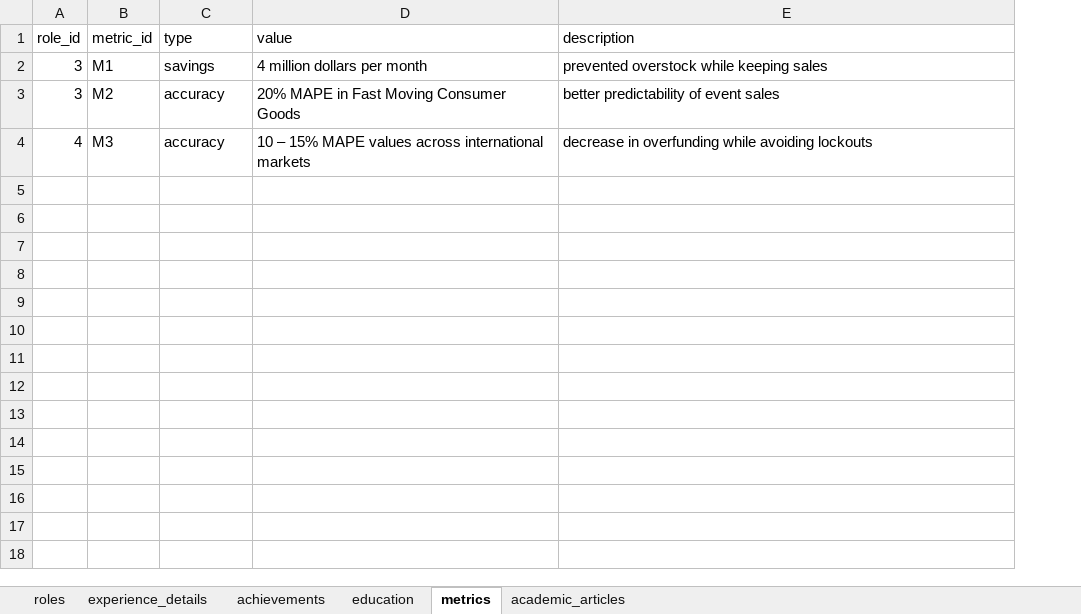
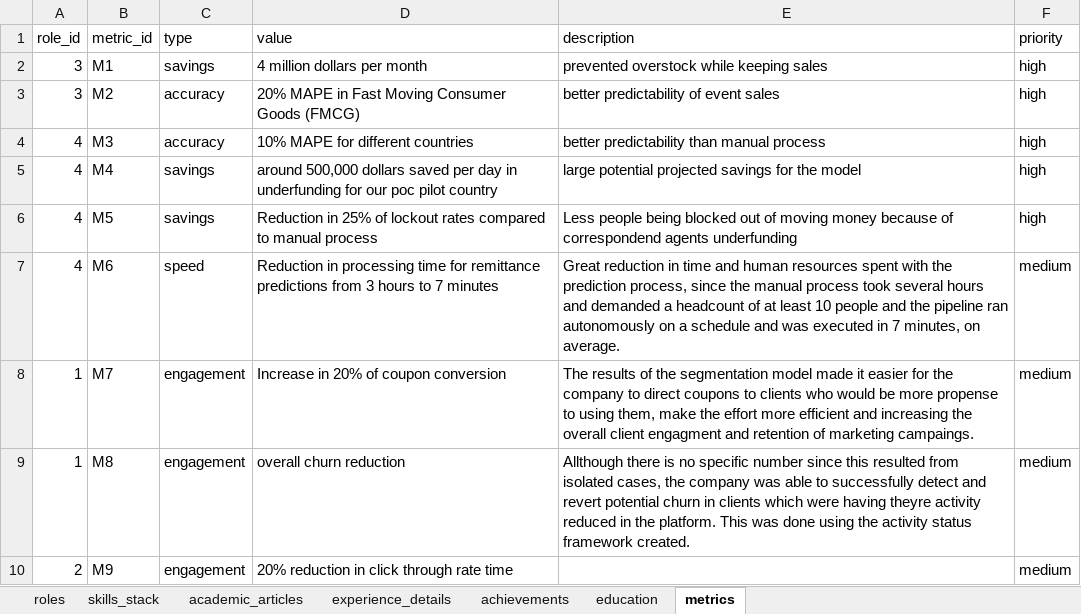
Before and after one commit to moraessaur/cv_english, an Excel workbook: data/cv_main.xlsx, sheet metrics, drawn as a sheet; values as stored, in another font and other column widths than the file's, no borders; the diff names each change by its address in the sheet, - before the commit and + after, or states it on an @@ line.

```diff
--- a/data/cv_main.xlsx (sheet metrics)
+++ b/data/cv_main.xlsx (sheet metrics)
+sheet tab: skills_stack
@@ sheet tab order changed: roles | skills_stack | academic_articles | experience_details | achievements | education | metrics @@
+column F (priority), rows 2-4: all high
-D3 (value): 20% MAPE in Fast Moving Consumer Goods
+D3 (value): 20% MAPE in Fast Moving Consumer Goods (FMCG)
-D4 (value): 10 – 15% MAPE values across international markets
+D4 (value): 10% MAPE for different countries
-E4 (description): decrease in overfunding while avoiding lockouts
+E4 (description): better predictability than manual process
+row 5: 4 | M4 | savings | around 500,000 dollars saved per day in underfunding for our poc pilot country | large potential projected savings for the model | high
+row 6: 4 | M5 | savings | Reduction in 25% of lockout rates compared to manual process | Less people being blocked out of moving money because of correspondend agents underfunding | high
+row 7: 4 | M6 | speed | Reduction in processing time for remittance predictions from 3 hours to 7 minutes | Great reduction in time and human resources spent with the prediction process, since the manual process took several hours and demanded a headcount of at least 10 people and the pipeline ran autonomously on a schedule and was executed in 7 minutes, on average. | medium
+row 8: 1 | M7 | engagement | Increase in 20% of coupon conversion | The results of the segmentation model made it easier for the company to direct coupons to clients who would be more propense to using them, make the effort more efficient and increasing the overall client engagment and retention of marketing campaings. | medium
+row 9: 1 | M8 | engagement | overall churn reduction | Allthough there is no specific number since this resulted from isolated cases, the company was able to successfully detect and revert potential churn in clients which were having theyre activity reduced in the platform. This was done using the activity status framework created. | medium
+row 10: 2 | M9 | engagement | 20% reduction in click through rate time |  | medium
```
Also changed, not shown: sheet education, sheet experience_details, data/cv_render_new.xlsx, 6 other files.
